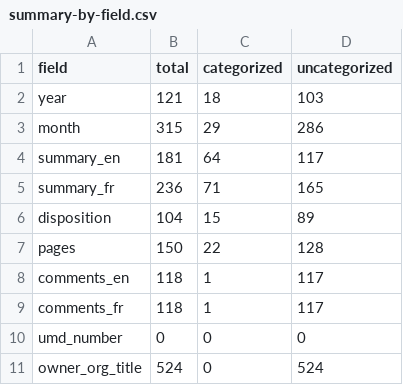
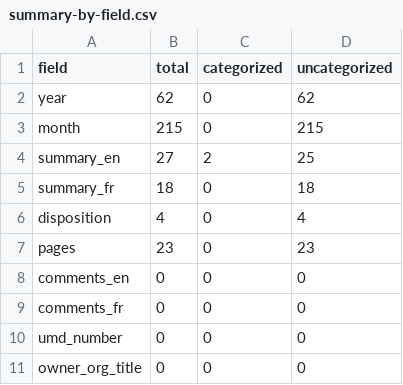
Before and after one commit to lchski/gc-ati-summaries-data, a CSV file: cleaning/duplicates/summary-by-field.csv, drawn as a sheet.

```diff
--- a/cleaning/duplicates/summary-by-field.csv
+++ b/cleaning/duplicates/summary-by-field.csv
@@ -1,11 +1,11 @@
 field,total,categorized,uncategorized
-year,121,18,103
-month,315,29,286
-summary_en,181,64,117
-summary_fr,236,71,165
-disposition,104,15,89
-pages,150,22,128
-comments_en,118,1,117
-comments_fr,118,1,117
+year,62,0,62
+month,215,0,215
+summary_en,27,2,25
+summary_fr,18,0,18
+disposition,4,0,4
+pages,23,0,23
+comments_en,0,0,0
+comments_fr,0,0,0
 umd_number,0,0,0
-owner_org_title,524,0,524
+owner_org_title,0,0,0
```
Also changed, not shown: 2 other files.
